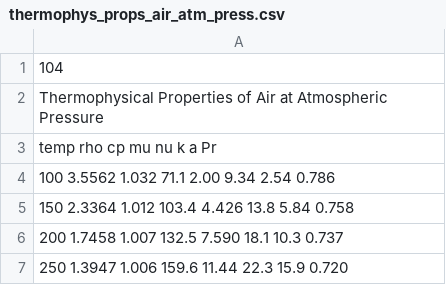
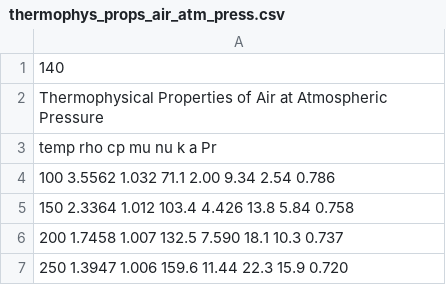
Before and after one commit to petterrb/Thermodynamic_calculator, a CSV file: tables/thermophys_props_air_atm_press.csv, drawn as a sheet; only a part is shown.

```diff
--- a/tables/thermophys_props_air_atm_press.csv
+++ b/tables/thermophys_props_air_atm_press.csv
@@ -1,2 +1,2 @@
-104
+140
 Thermophysical Properties of Air at Atmospheric Pressure
```
Also changed, not shown: tables/thermophys_props_water_vapor_atm_press.csv, 7 other files.
